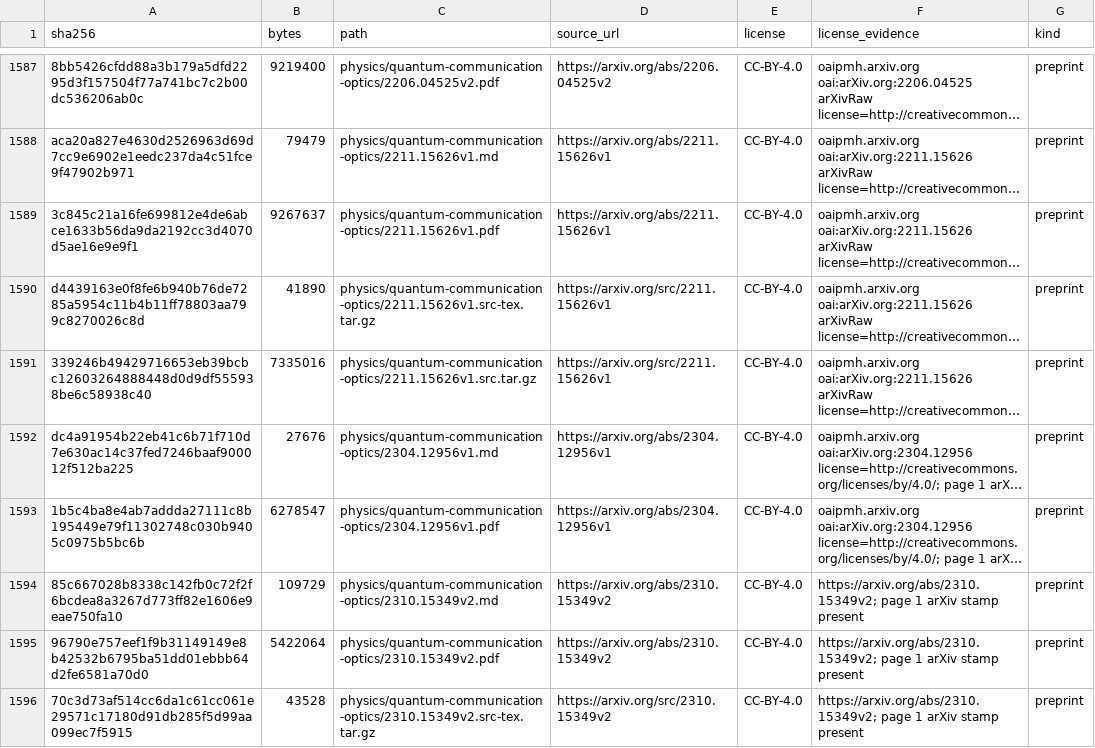
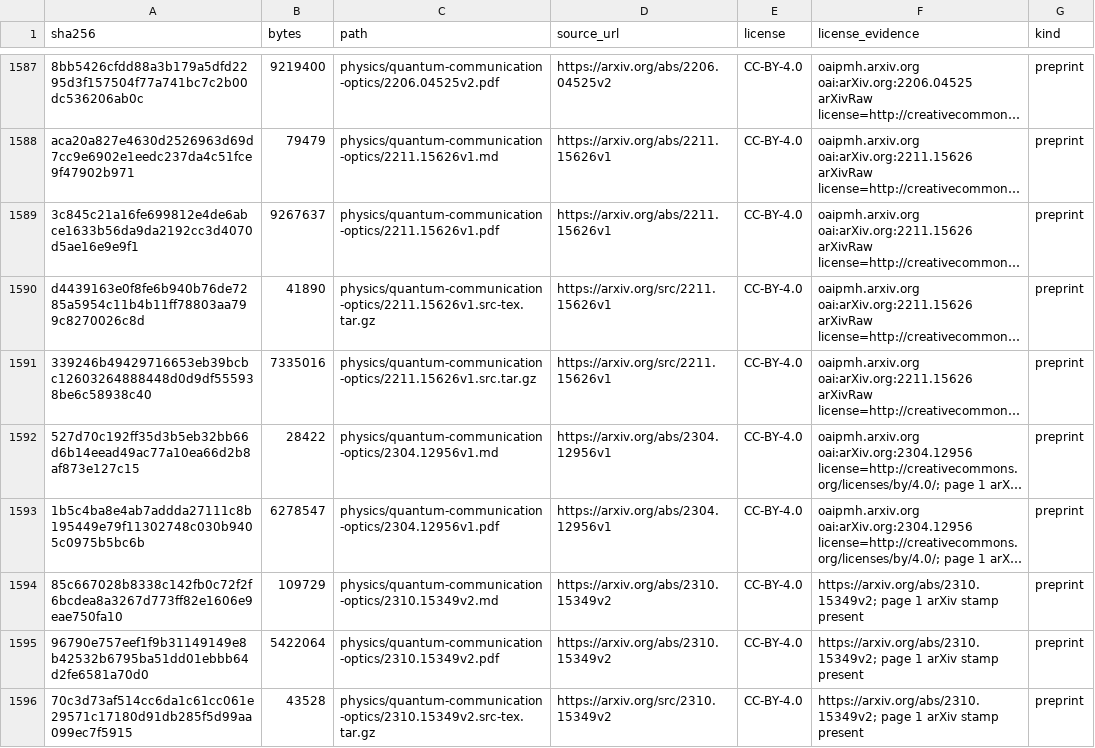
Before and after one commit to Oichkatzelesfrettschen/gororoba-documents-public, a TSV file: manifest.tsv, drawn as a sheet; only a part is shown, gaps mark what is left out; long unchanged cells end in …; the diff names each change by its address in the sheet, - before the commit and + after, or states it on an @@ line.

```diff
--- a/manifest.tsv
+++ b/manifest.tsv
-A1592 (sha256): dc4a91954b22eb41c6b71f710d7e630ac14c37fed7246baaf900012f512ba225
+A1592 (sha256): 527d70c192ff35d3b5eb32bb66d6b14eead49ac77a10ea66d2b8af873e127c15
-B1592 (bytes): 27676
+B1592 (bytes): 28422
```
Also changed, not shown: 1 other file.
